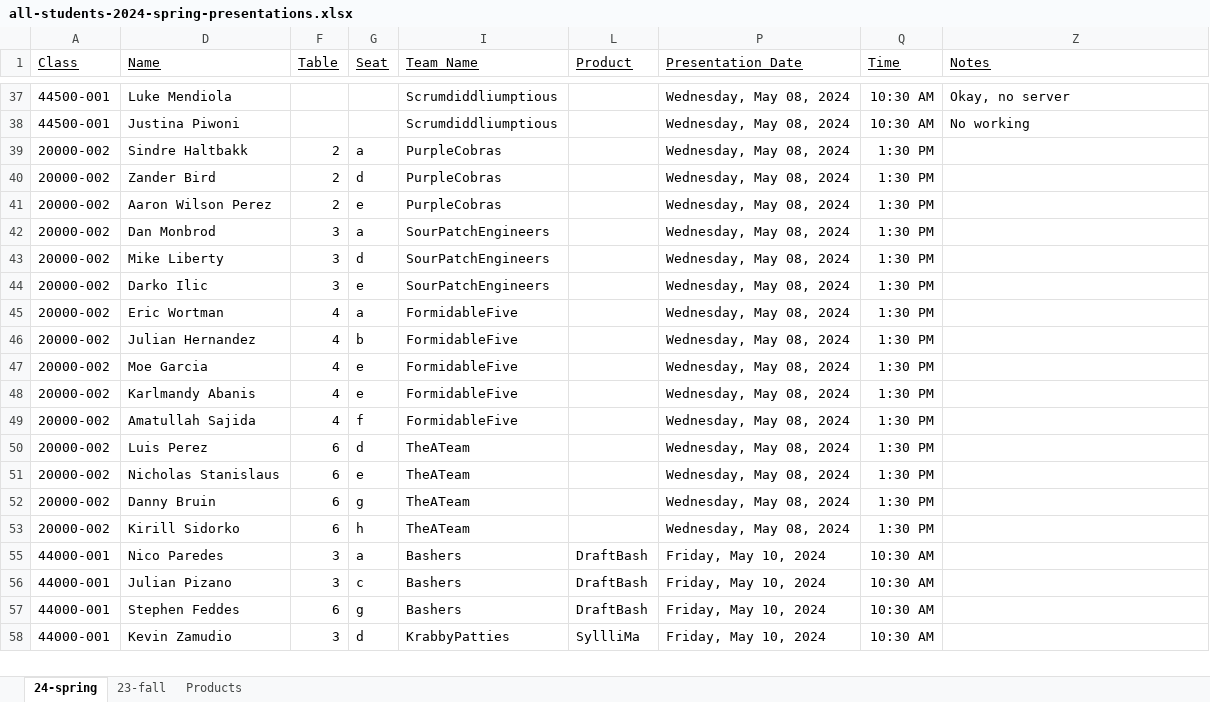
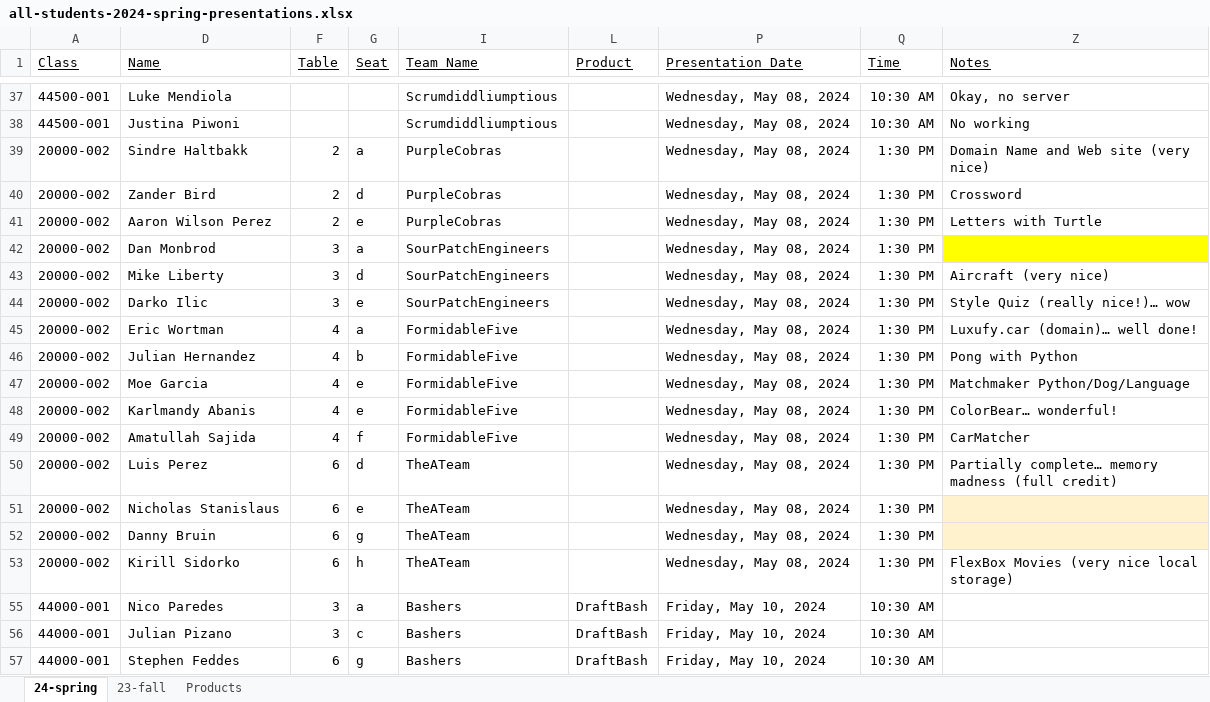
Before and after one commit to EricJPogue/lewis-education-static, an Excel workbook: students/all-students-2024-spring-presentations.xlsx, sheet 24-spring, drawn as a sheet; only a part is shown, gaps mark what is left out; the shorter side is filled out with more unchanged rows; values as stored, in another font and other column widths than the file's, no borders; the diff names each change by its address in the sheet, - before the commit and + after, or states it on an @@ line.

```diff
--- a/students/all-students-2024-spring-presentations.xlsx (sheet 24-spring)
+++ b/students/all-students-2024-spring-presentations.xlsx (sheet 24-spring)
-Z39 (Notes): (empty)
+Z39 (Notes): Domain Name and Web site (very nice)
-Z40 (Notes): (empty)
+Z40 (Notes): Crossword
-Z41 (Notes): (empty)
+Z41 (Notes): Letters with Turtle
-Z42 fill: none
+Z42 fill: #FFFF00
-Z43 (Notes): (empty)
+Z43 (Notes): Aircraft (very nice)
-Z44 (Notes): (empty)
+Z44 (Notes): Style Quiz (really nice!)… wow
-Z45 (Notes): (empty)
+Z45 (Notes): Luxufy.car (domain)… well done!
-Z46 (Notes): (empty)
+Z46 (Notes): Pong with Python
-Z47 (Notes): (empty)
+Z47 (Notes): Matchmaker Python/Dog/Language
-Z48 (Notes): (empty)
+Z48 (Notes): ColorBear… wonderful!
-Z49 (Notes): (empty)
+Z49 (Notes): CarMatcher
-Z50 (Notes): (empty)
+Z50 (Notes): Partially complete… memory madness (full credit)
-Z51:Z52 fill: none
+Z51:Z52 fill: #FFF2CC
-Z53 (Notes): (empty)
+Z53 (Notes): FlexBox Movies (very nice local storage)
```
Also changed, not shown: students/all-students-2024-spring.xlsx, 2 other files.
